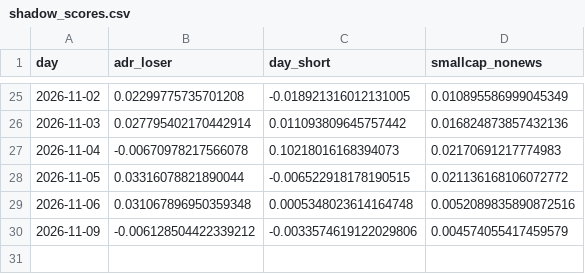
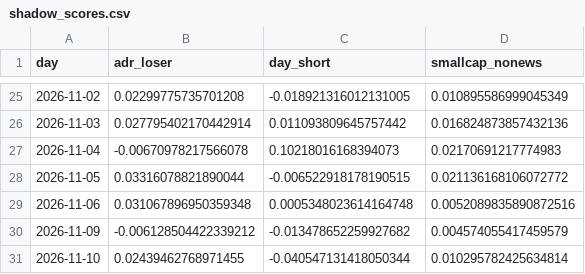
Before and after one commit to KTKate/nooptoo, a CSV file: logs/paper/shadow_scores.csv, drawn as a sheet; only a part is shown, gaps mark what is left out.

```diff
--- a/logs/paper/shadow_scores.csv
+++ b/logs/paper/shadow_scores.csv
@@ -29,2 +29,3 @@ day,adr_loser,day_short,smallcap_nonews
 2026-11-06,0.031067896950359348,0.0005348023614164748,0.0052089835890872516
-2026-11-09,-0.006128504422339212,-0.0033574619122029806,0.004574055417459579
+2026-11-09,-0.006128504422339212,-0.013478652259927682,0.004574055417459579
+2026-11-10,0.02439462768971455,-0.040547131418050344,0.010295782425634814
```
Also changed, not shown: logs/paper/equity.csv, logs/paper/shadow_trades.csv, 12 other files.
